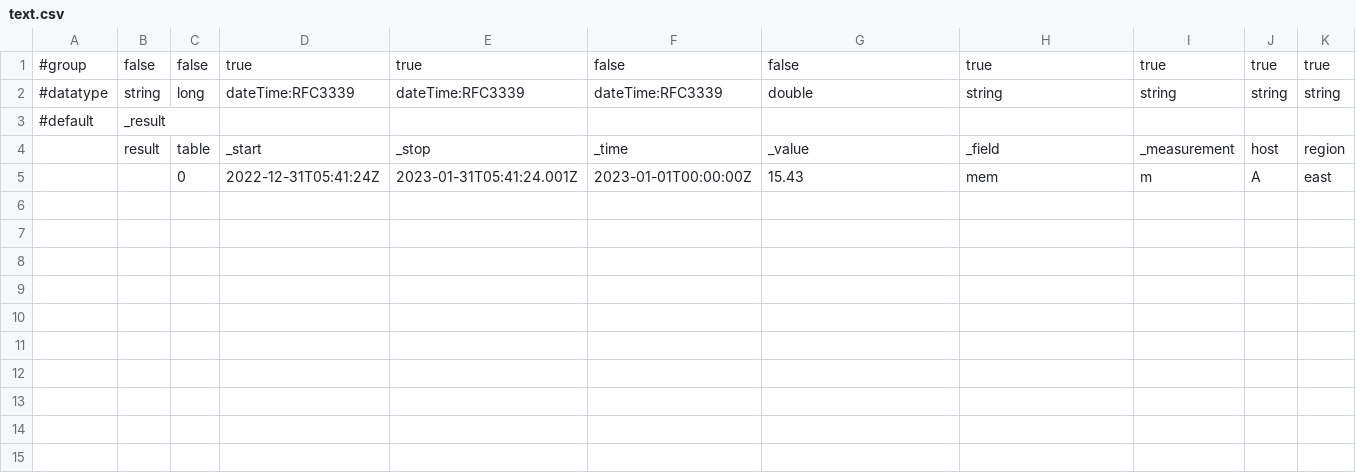
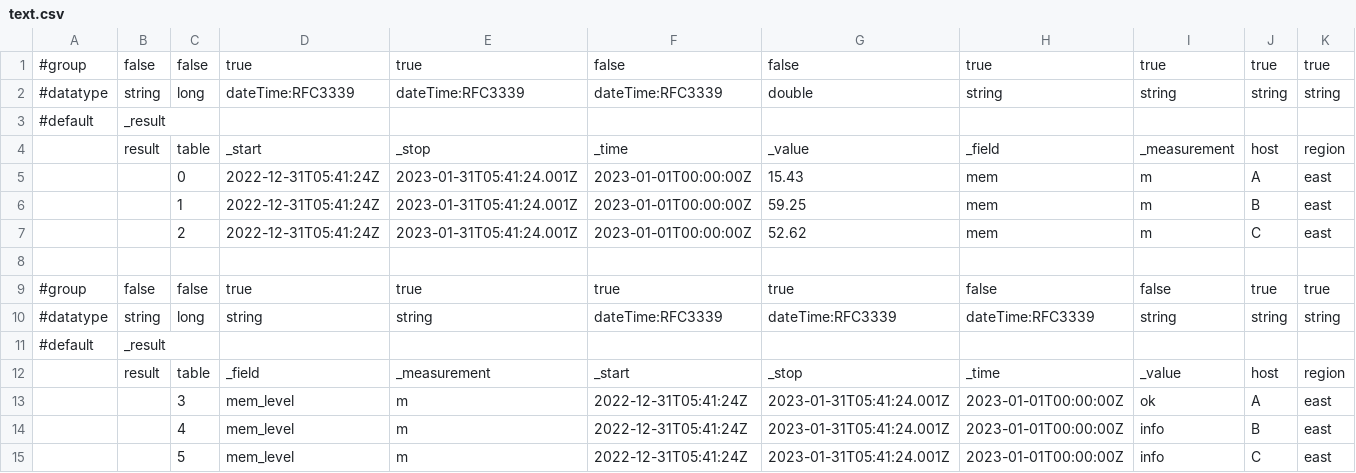
Before and after one commit to viktorius81/nginx, a CSV file: text.csv, drawn as a sheet; the diff names each change by its address in the sheet, - before the commit and + after, or states it on an @@ line.

Commit message:
Update text.csv

```diff
--- a/text.csv
+++ b/text.csv
+row 6:  |  | 1 | 2022-12-31T05:41:24Z | 2023-01-31T05:41:24.001Z | 2023-01-01T00:00:00Z | 59.25 | mem | m | B | east
+row 7:  |  | 2 | 2022-12-31T05:41:24Z | 2023-01-31T05:41:24.001Z | 2023-01-01T00:00:00Z | 52.62 | mem | m | C | east
+row 8: (empty)
+row 9: #group | false | false | true | true | true | true | false | false | true | true
+row 10: #datatype | string | long | string | string | dateTime:RFC3339 | dateTime:RFC3339 | dateTime:RFC3339 | string | string | string
+row 11: #default | _result
+row 12:  | result | table | _field | _measurement | _start | _stop | _time | _value | host | region
+row 13:  |  | 3 | mem_level | m | 2022-12-31T05:41:24Z | 2023-01-31T05:41:24.001Z | 2023-01-01T00:00:00Z | ok | A | east
+row 14:  |  | 4 | mem_level | m | 2022-12-31T05:41:24Z | 2023-01-31T05:41:24.001Z | 2023-01-01T00:00:00Z | info | B | east
+row 15:  |  | 5 | mem_level | m | 2022-12-31T05:41:24Z | 2023-01-31T05:41:24.001Z | 2023-01-01T00:00:00Z | info | C | east
```
